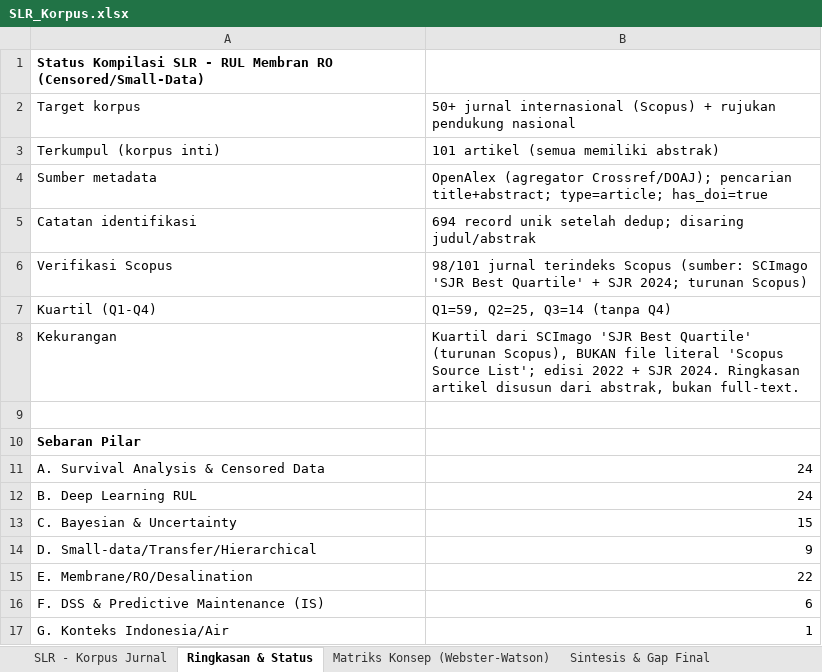
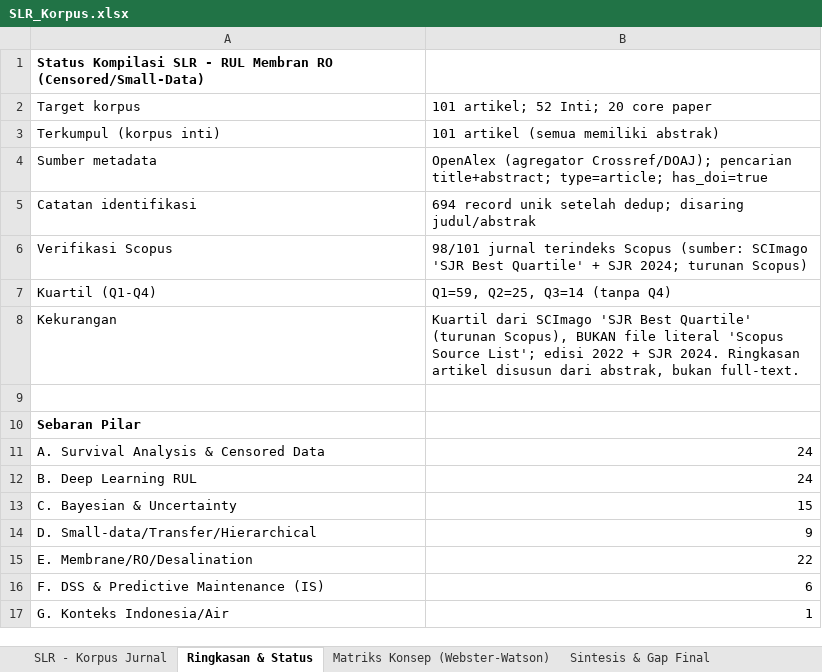
Before and after one commit to NioHast/SLR-RUL-Membran-RO, an Excel workbook: docs/SLR_Korpus.xlsx, sheet Ringkasan & Status, drawn as a sheet; values as stored, in another font and other column widths than the file's, no borders; the diff names each change by its address in the sheet, - before the commit and + after, or states it on an @@ line.

```diff
--- a/docs/SLR_Korpus.xlsx (sheet Ringkasan & Status)
+++ b/docs/SLR_Korpus.xlsx (sheet Ringkasan & Status)
-B2: 50+ jurnal internasional (Scopus) + rujukan pendukung nasional
+B2: 101 artikel; 52 Inti; 20 core paper
```
Also changed, not shown: sheet SLR - Korpus Jurnal, other sheet tabs, 7 other files.
